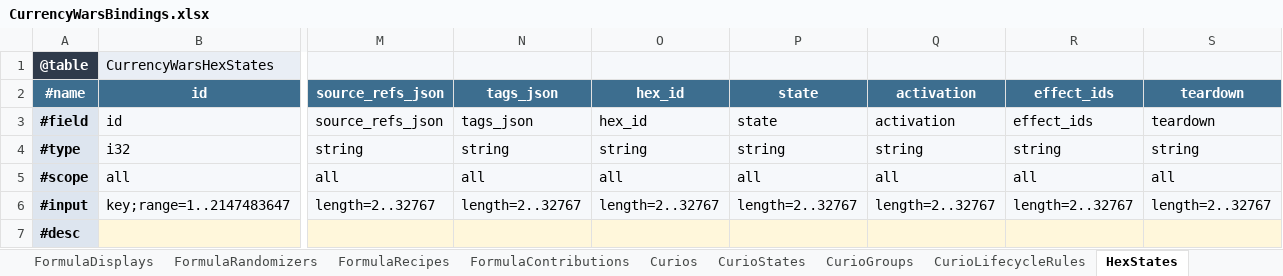
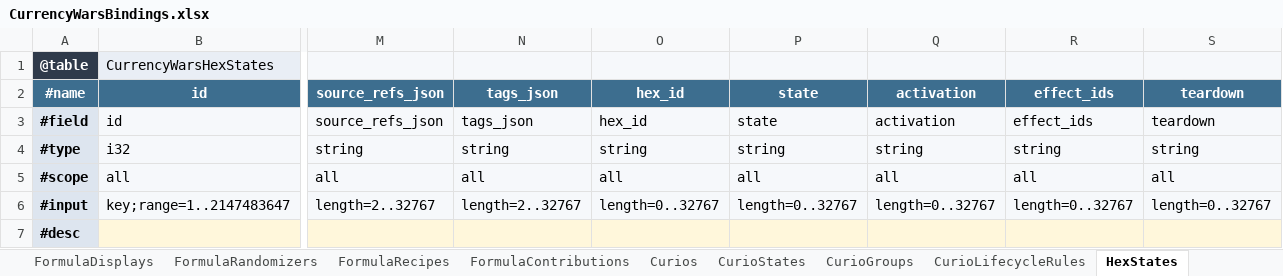
Before and after one commit to realm-labs/starclock, an Excel workbook: config/currency-wars-generated/templates/CurrencyWarsBindings.xlsx, sheet HexStates, drawn as a sheet; only a part is shown, gaps mark what is left out; values as stored, in another font and other column widths than the file's, no borders; the diff names each change by its address in the sheet, - before the commit and + after, or states it on an @@ line.

```diff
--- a/config/currency-wars-generated/templates/CurrencyWarsBindings.xlsx (sheet HexStates)
+++ b/config/currency-wars-generated/templates/CurrencyWarsBindings.xlsx (sheet HexStates)
-O6: length=2..32767
+O6: length=0..32767
-P6: length=2..32767
+P6: length=0..32767
-Q6: length=2..32767
+Q6: length=0..32767
-R6: length=2..32767
+R6: length=0..32767
-S6: length=2..32767
+S6: length=0..32767
```
Also changed, not shown: sheet CurioLifecycleRules, sheet EnemySlots, sheet OccurrenceChoices, sheet Blessings, sheet BlessingLevels, sheet CurioStates, 25 more sheets, config/currency-wars-generated/templates/CurrencyWars.xlsx, config/currency-wars-generated/templates/CurrencyWarsReview.xlsx, 22 other files.
